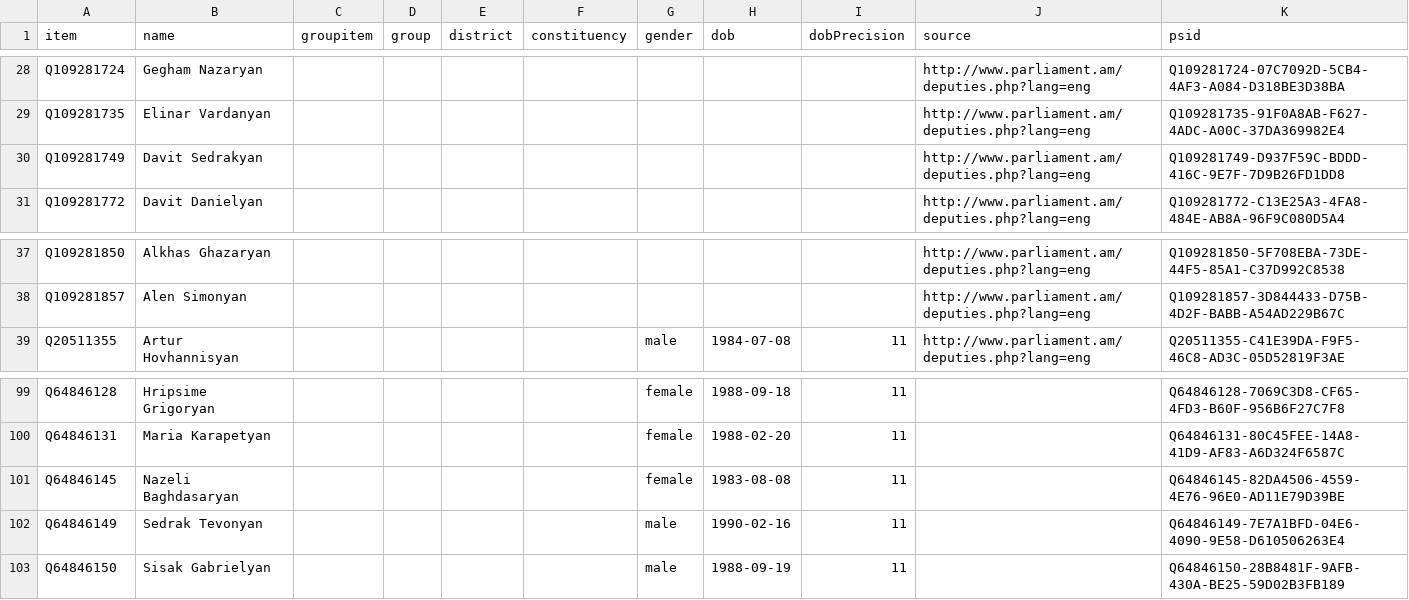
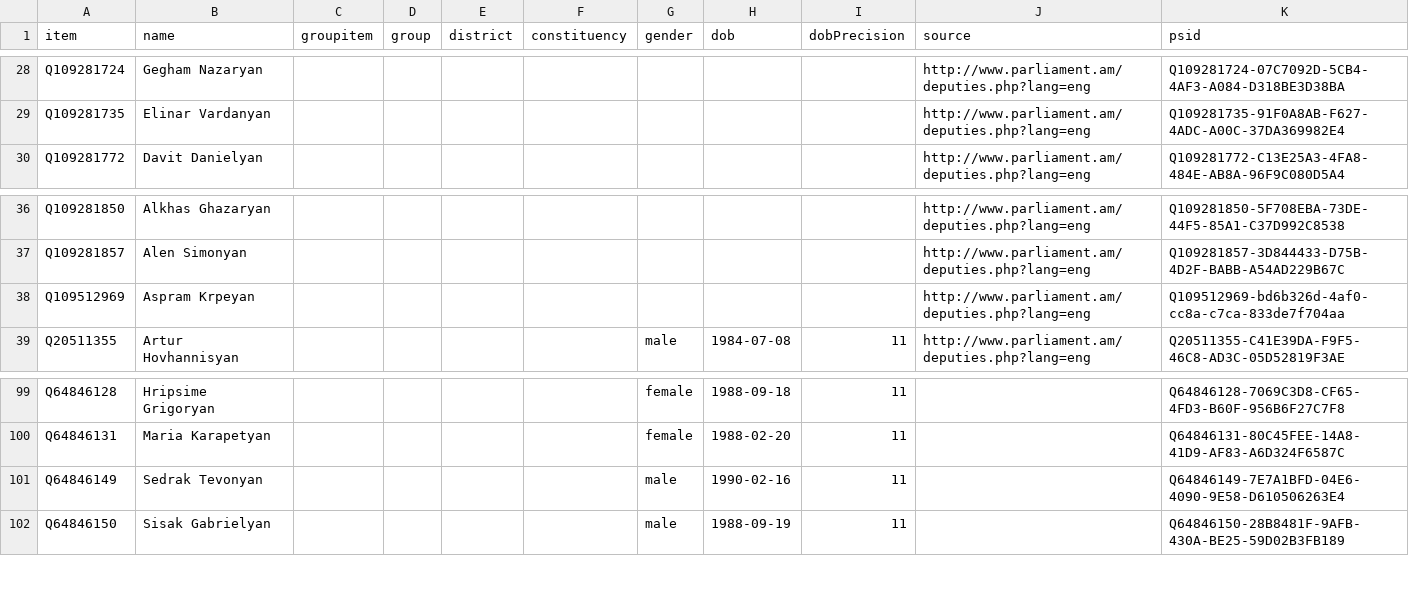
Before and after one commit to every-politician-scrapers/armenia-national-assembly, a CSV file: wikidata/results/current-members.csv, drawn as a sheet; only a part is shown, gaps mark what is left out; removed rows and columns are numbered as before the commit, all else as after; the diff names each change by its address in the sheet, - before the commit and + after, or states it on an @@ line.

```diff
--- a/wikidata/results/current-members.csv
+++ b/wikidata/results/current-members.csv
-row 30: Q109281749 | Davit Sedrakyan |  |  |  |  |  |  |  | http://www.parliament.am/deputies.php?lang=eng | Q109281749-D937F59C-BDDD-416C-9E7F-7D9B26FD1DD8
+row 38: Q109512969 | Aspram Krpeyan |  |  |  |  |  |  |  | http://www.parliament.am/deputies.php?lang=eng | Q109512969-bd6b326d-4af0-cc8a-c7ca-833de7f704aa
-row 101: Q64846145 | Nazeli Baghdasaryan |  |  |  |  | female | 1983-08-08 | 11 |  | Q64846145-82DA4506-4559-4E76-96E0-AD11E79D39BE
```
